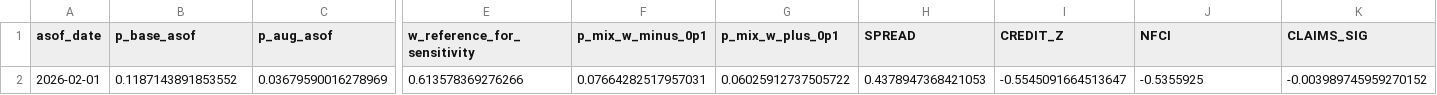
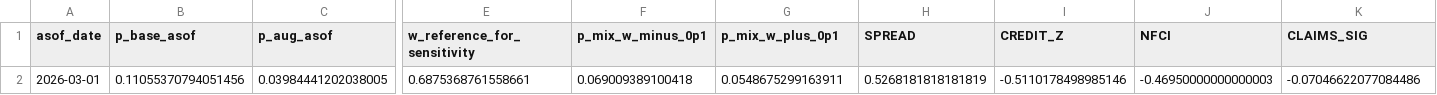
Before and after one commit to jibarix/sensadvisor.com, a CSV file: recession/asof_snapshot.csv, drawn as a sheet; only a part is shown, gaps mark what is left out; removed rows and columns are numbered as before the commit, all else as after; rows hold the shown columns only; the diff names each change by its address in the sheet, - before the commit and + after, or states it on an @@ line.

```diff
--- a/recession/asof_snapshot.csv
+++ b/recession/asof_snapshot.csv
-row 2: 2026-02-01 | 0.1187143891853552 | 0.03679590016278969 | 0.613578369276266 | 0.07664282517957031 | 0.06025912737505722 | 0.4378947368421053 | -0.5545091664513647 | -0.5355925 | -0.003989745959270152
+row 2: 2026-03-01 | 0.11055370794051456 | 0.03984441202038005 | 0.6875368761558661 | 0.069009389100418 | 0.0548675299163911 | 0.5268181818181819 | -0.5110178498985146 | -0.46950000000000003 | -0.07046622077084486
```
Also changed, not shown: 5 other files.
